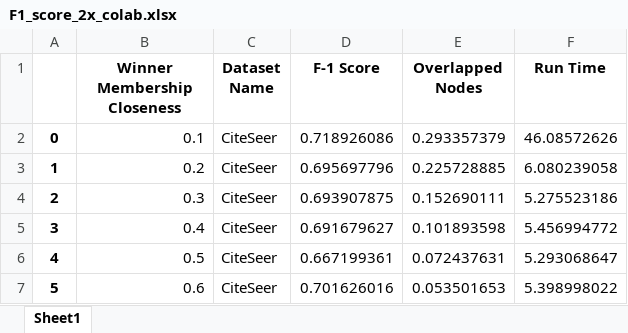
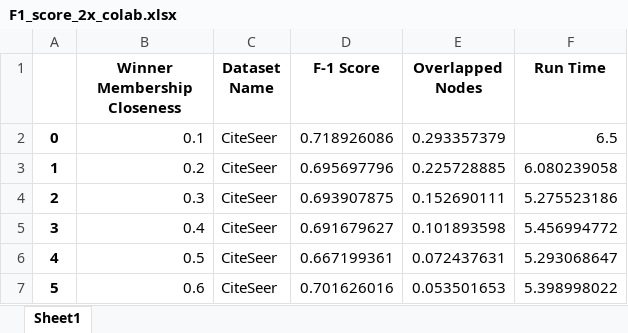
Before and after one commit to mamintoosi-papers-codes/ClusterGCN, an Excel workbook: results/F1_score_2x_colab.xlsx, sheet Sheet1, drawn as a sheet; only a part is shown; values as stored, in another font and other column widths than the file's, no borders; the diff names each change by its address in the sheet, - before the commit and + after, or states it on an @@ line.

```diff
--- a/results/F1_score_2x_colab.xlsx (sheet Sheet1)
+++ b/results/F1_score_2x_colab.xlsx (sheet Sheet1)
-F2 (Run Time): 46.08572626
+F2 (Run Time): 6.5
```
Also changed, not shown: results/F1_score.xlsx, 6 other files.
